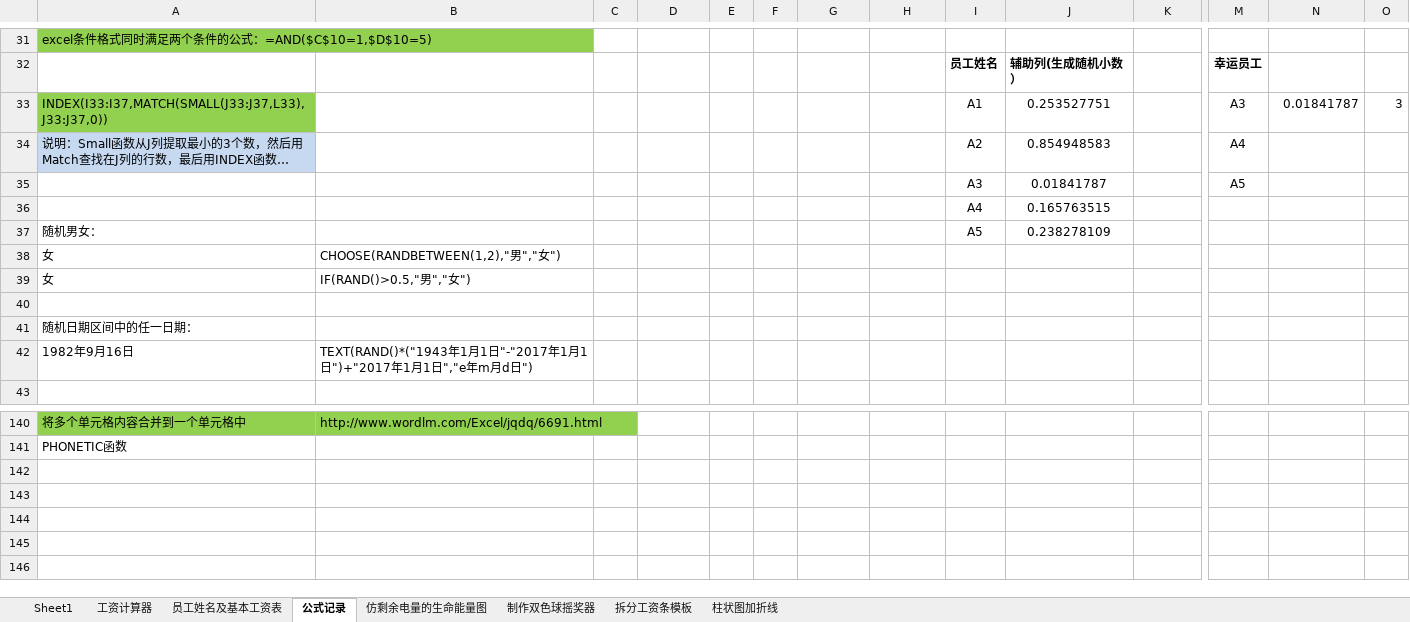
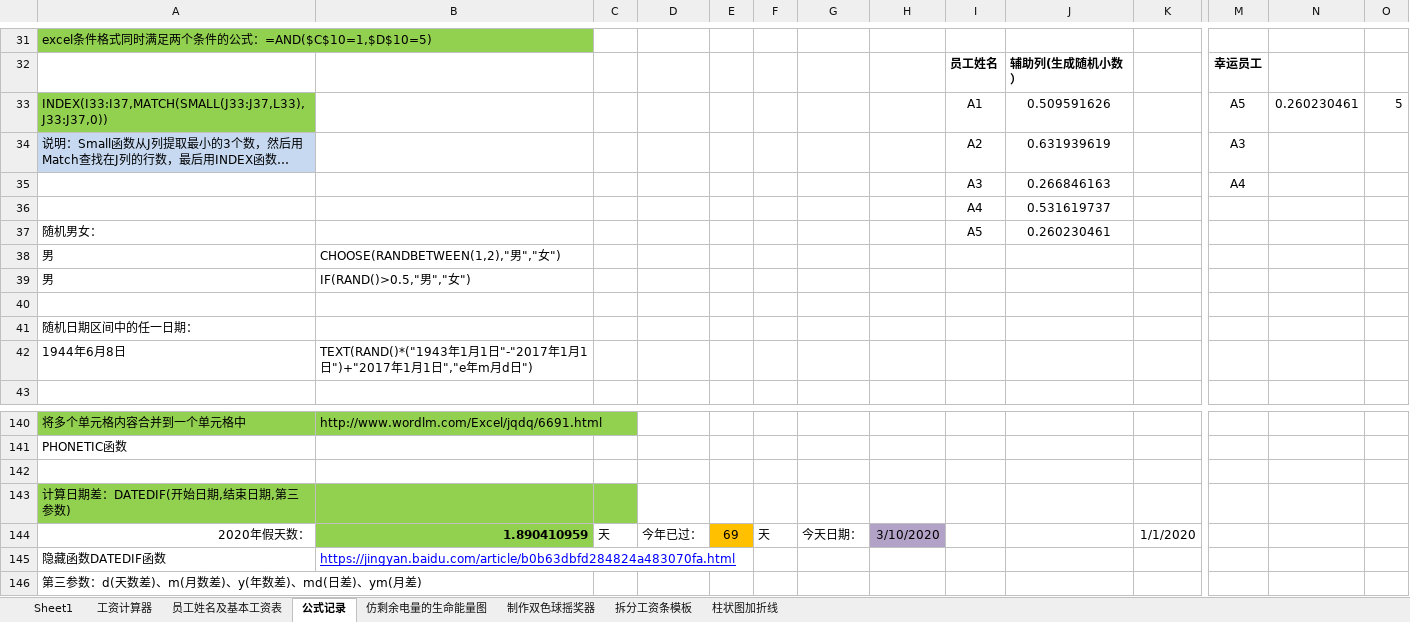
Before and after one commit to zydemo/zydemo.github.io, an Excel workbook: public/excel/excel学习20190404.xlsx, sheet 公式记录, drawn as a sheet; only a part is shown, gaps mark what is left out; long unchanged cells end in …; values as stored, in another font and other column widths than the file's, no borders; charts and pictures and conditional formats not drawn; rows hold the shown columns only; the diff names each change by its address in the sheet, - before the commit and + after, or states it on an @@ line.

```diff
--- a/public/excel/excel学习20190404.xlsx (sheet 公式记录)
+++ b/public/excel/excel学习20190404.xlsx (sheet 公式记录)
-J33: 0.253527751
+J33: 0.509591626
-M33: A3
+M33: A5
-N33: 0.01841787
+N33: 0.260230461
-O33: 3
+O33: 5
-J34: 0.854948583
+J34: 0.631939619
-M34: A4
+M34: A3
-J35: 0.01841787
+J35: 0.266846163
-M35: A5
+M35: A4
-J36: 0.165763515
+J36: 0.531619737
-J37: 0.238278109
+J37: 0.260230461
-A38:A39: 女
+A38:A39: 男
-A42: 1982年9月16日
+A42: 1944年6月8日
+row 142: (empty)
+row 143: 计算日期差：DATEDIF(开始日期,结束日期,第三参数)
+row 144: 2020年假天数： | 1.890410959 | 天 | 今年已过： | 69 | 天 | 今天日期： | 3/10/2020 |  |  | 1/1/2020
+row 145: 隐藏函数DATEDIF函数 | https://jingyan.baidu.com/article/b0b63dbfd284824a483070fa.html
+row 146: 第三参数：d(天数差)、m(月数差)、y(年数差)、md(日差)、ym(月差)
```
Also changed, not shown: sheet 制作双色球摇奖器, sheet 仿剩余电量的生命能量图, charts or pictures.
